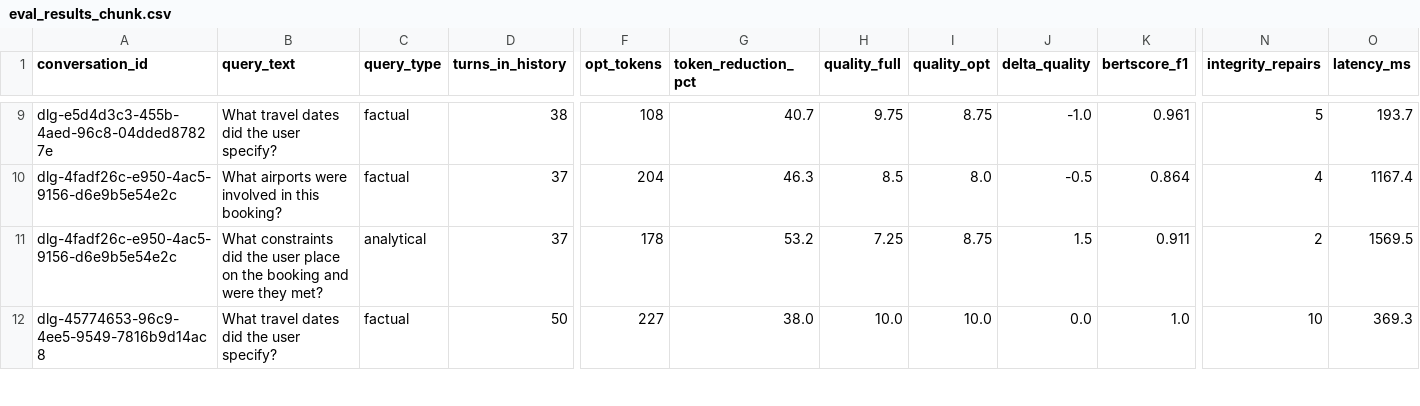
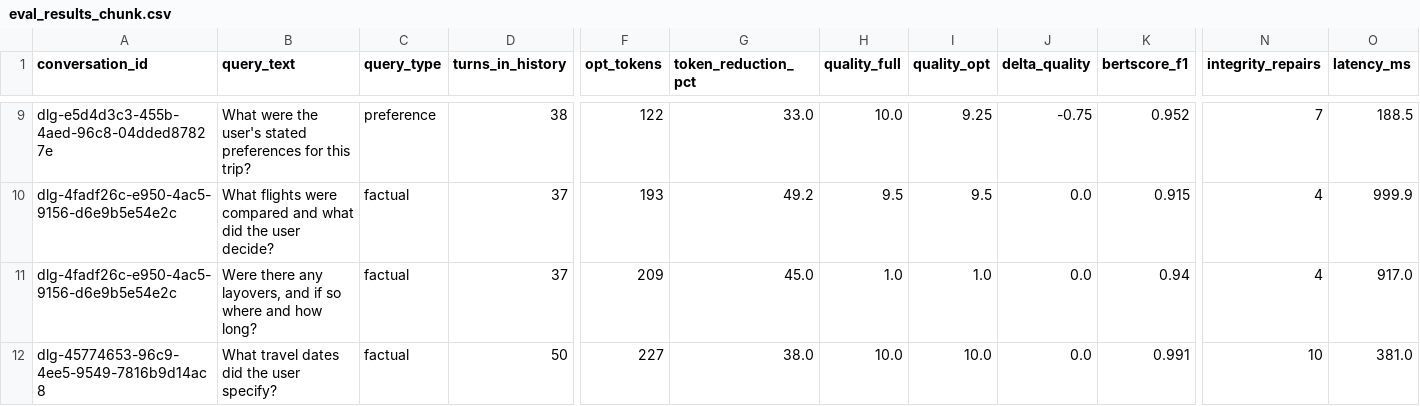
Before and after one commit to Harry84/context-optimizer, a CSV file: eval_results_chunk.csv, drawn as a sheet; only a part is shown, gaps mark what is left out; the diff covers the shown part only; the diff names each change by its address in the sheet, - before the commit and + after, or states it on an @@ line.

Commit message:
fix(eval): query selector sees turns near query position — all acceptance bars now pass
Selector previously always took turns 1-15 regardless of conversation length,
picking easy questions answerable from opening exchanges. Now takes the 15 turns
immediately before q_pos. Result: Δ quality +0.86 (was -0.21), BERTScore 0.949,
token reduction 45.4% — first time all three bars pass simultaneously.

```diff
--- a/eval_results_chunk.csv
+++ b/eval_results_chunk.csv
-B9 (query_text): What travel dates did the user specify?
+B9 (query_text): What were the user's stated preferences for this trip?
-C9 (query_type): factual
+C9 (query_type): preference
-F9 (opt_tokens): 108
+F9 (opt_tokens): 122
-G9 (token_reduction_pct): 40.7
+G9 (token_reduction_pct): 33.0
-H9 (quality_full): 9.75
+H9 (quality_full): 10.0
-I9 (quality_opt): 8.75
+I9 (quality_opt): 9.25
-J9 (delta_quality): -1.0
+J9 (delta_quality): -0.75
-K9 (bertscore_f1): 0.961
+K9 (bertscore_f1): 0.952
-N9 (integrity_repairs): 5
+N9 (integrity_repairs): 7
-O9 (latency_ms): 193.7
+O9 (latency_ms): 188.5
-B10 (query_text): What airports were involved in this booking?
+B10 (query_text): What flights were compared and what did the user decide?
-F10 (opt_tokens): 204
+F10 (opt_tokens): 193
-G10 (token_reduction_pct): 46.3
+G10 (token_reduction_pct): 49.2
-H10 (quality_full): 8.5
+H10 (quality_full): 9.5
-I10 (quality_opt): 8.0
+I10 (quality_opt): 9.5
-J10 (delta_quality): -0.5
+J10 (delta_quality): 0.0
-K10 (bertscore_f1): 0.864
+K10 (bertscore_f1): 0.915
-O10 (latency_ms): 1167.4
+O10 (latency_ms): 999.9
-B11 (query_text): What constraints did the user place on the booking and were they met?
+B11 (query_text): Were there any layovers, and if so where and how long?
-C11 (query_type): analytical
+C11 (query_type): factual
-F11 (opt_tokens): 178
+F11 (opt_tokens): 209
-G11 (token_reduction_pct): 53.2
+G11 (token_reduction_pct): 45.0
-H11 (quality_full): 7.25
+H11 (quality_full): 1.0
-I11 (quality_opt): 8.75
+I11 (quality_opt): 1.0
-J11 (delta_quality): 1.5
+J11 (delta_quality): 0.0
-K11 (bertscore_f1): 0.911
+K11 (bertscore_f1): 0.94
-N11 (integrity_repairs): 2
+N11 (integrity_repairs): 4
-O11 (latency_ms): 1569.5
+O11 (latency_ms): 917.0
-K12 (bertscore_f1): 1.0
+K12 (bertscore_f1): 0.991
-O12 (latency_ms): 369.3
+O12 (latency_ms): 381.0
```
Also changed, not shown: 2 added rows, 2 removed rows and 108 edited cells elsewhere in this file, 5 other files.
